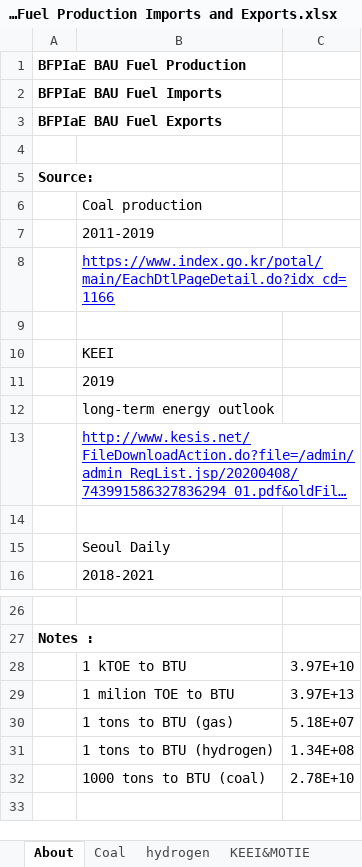
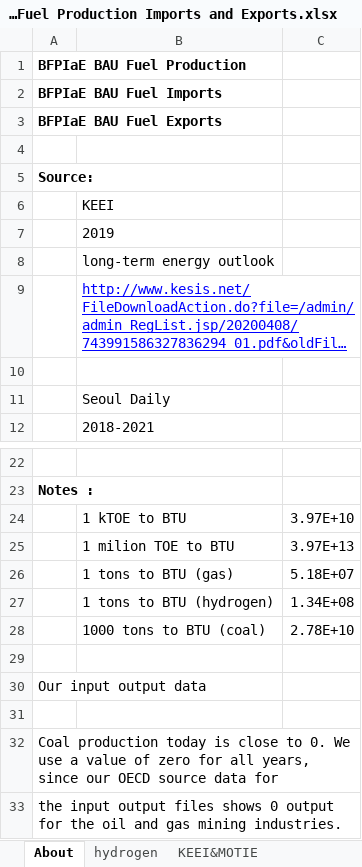
Before and after one commit to Energy-Innovation/eps-southkorea, an Excel workbook: InputData/fuels/BFPIaE/BAU Fuel Production Imports and Exports.xlsx, sheet About, drawn as a sheet; only a part is shown, gaps mark what is left out; long unchanged cells end in …; values as stored, in another font and other column widths than the file's, no borders; removed rows and columns are numbered as before the commit, all else as after; the diff names each change by its address in the sheet, - before the commit and + after, or states it on an @@ line.

Commit message:
Customize TLIM values and set BAU coal production to 0

```diff
--- a/InputData/fuels/BFPIaE/BAU Fuel Production Imports and Exports.xlsx (sheet About)
+++ b/InputData/fuels/BFPIaE/BAU Fuel Production Imports and Exports.xlsx (sheet About)
-sheet tab: Coal
-row 6:  | Coal production
-row 7:  | 2011-2019
-row 8:  | https://www.index.go.kr/potal/main/EachDtlPageDetail.do?idx_cd=1166
-row 9: (empty)
+row 29: (empty)
+row 30: Our input output data
+row 31: (empty)
+row 32: Coal production today is close to 0. We use a value of zero for all years, since our OECD source data for
+row 33: the input output files shows 0 output for the oil and gas mining industries.
```
Also changed, not shown: sheet Calculations, sheet BFPIaE-production, formulas that keep their value, 4 other files.
